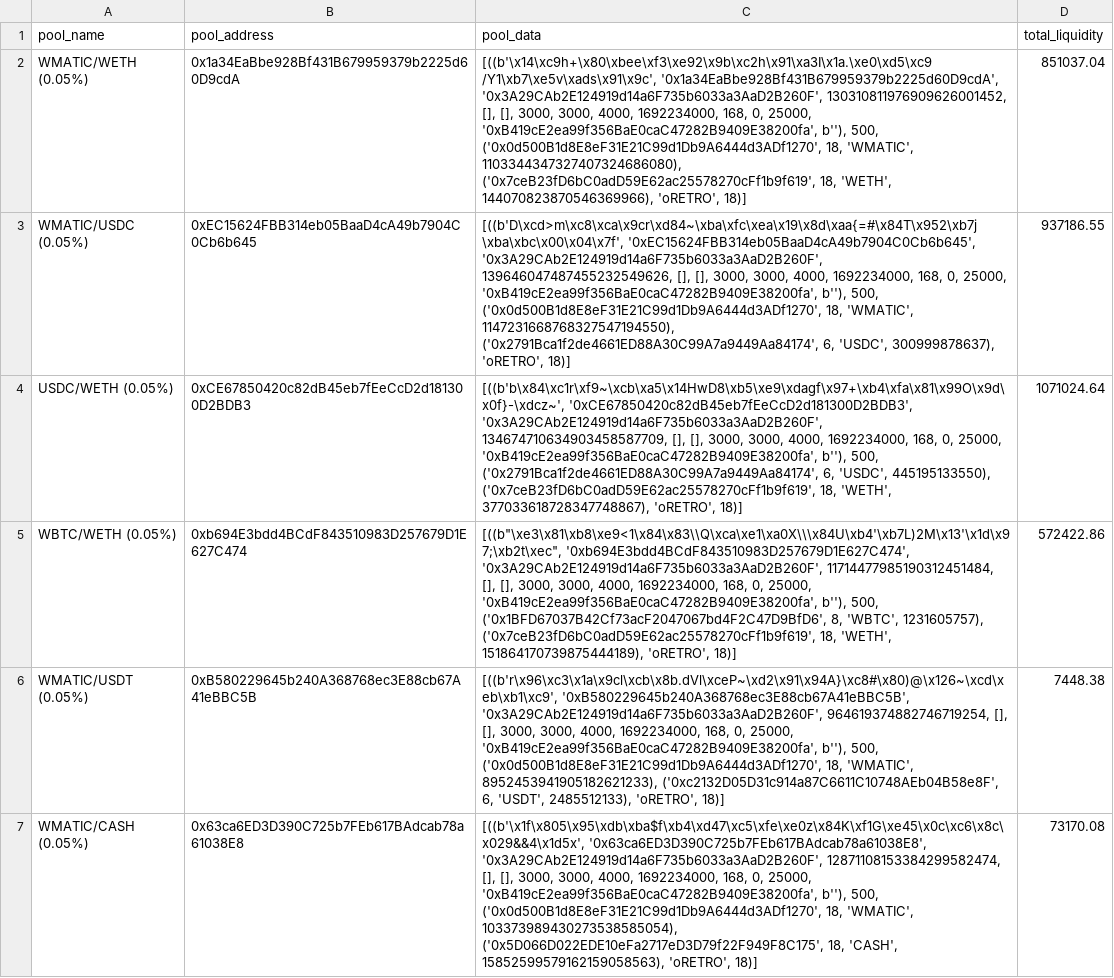
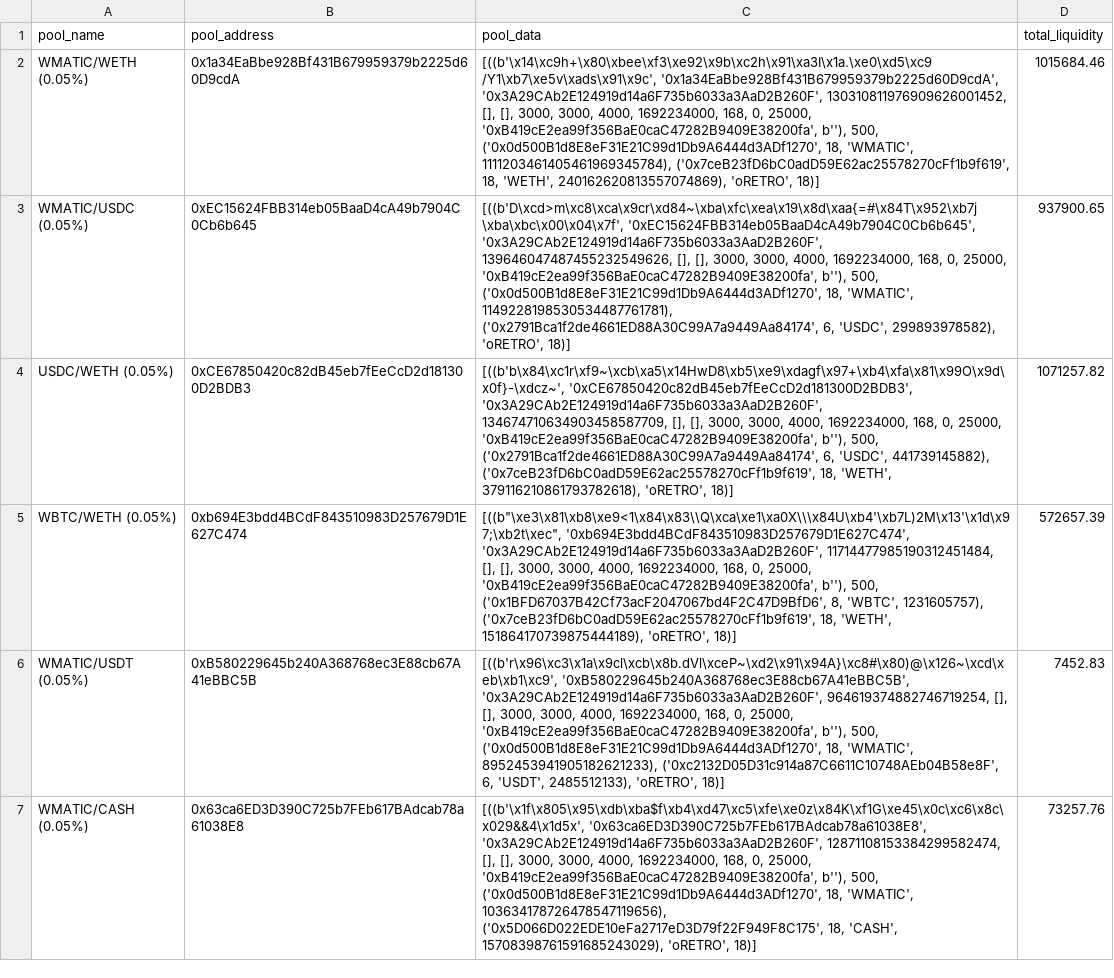
Before and after one commit to ALMIGHTYABE/Retro-Data, a CSV file: data/pool_data.csv, drawn as a sheet; only a part is shown; the diff covers the shown part only; the diff names each change by its address in the sheet, - before the commit and + after, or states it on an @@ line.

```diff
--- a/data/pool_data.csv
+++ b/data/pool_data.csv
-C2 (pool_data): …18, 'WMATIC', 1103344347327407324686080), ('0x7ceB23fD6bC0adD59E62ac25578270cFf1b9f619', 18, 'WETH', 144070823870546369966), 'oRETRO', 18)]
+C2 (pool_data): …18, 'WMATIC', 1111203461405461969345784), ('0x7ceB23fD6bC0adD59E62ac25578270cFf1b9f619', 18, 'WETH', 240162620813557074869), 'oRETRO', 18)]
-D2 (total_liquidity): 851037.04
+D2 (total_liquidity): 1015684.46
-C3 (pool_data): …18, 'WMATIC', 1147231668768327547194550), ('0x2791Bca1f2de4661ED88A30C99A7a9449Aa84174', 6, 'USDC', 300999878637), 'oRETRO', 18)]
+C3 (pool_data): …18, 'WMATIC', 1149228198530534487761781), ('0x2791Bca1f2de4661ED88A30C99A7a9449Aa84174', 6, 'USDC', 299893978582), 'oRETRO', 18)]
-D3 (total_liquidity): 937186.55
+D3 (total_liquidity): 937900.65
-C4 (pool_data): …6, 'USDC', 445195133550), ('0x7ceB23fD6bC0adD59E62ac25578270cFf1b9f619', 18, 'WETH', 377033618728347748867), 'oRETRO', 18)]
+C4 (pool_data): …6, 'USDC', 441739145882), ('0x7ceB23fD6bC0adD59E62ac25578270cFf1b9f619', 18, 'WETH', 379116210861793782618), 'oRETRO', 18)]
-D4 (total_liquidity): 1071024.64
+D4 (total_liquidity): 1071257.82
-D5 (total_liquidity): 572422.86
+D5 (total_liquidity): 572657.39
-D6 (total_liquidity): 7448.38
+D6 (total_liquidity): 7452.83
-C7 (pool_data): …18, 'WMATIC', 103373989430273538585054), ('0x5D066D022EDE10eFa2717eD3D79f22F949F8C175', 18, 'CASH', 15852599579162159058563), 'oRETRO', 18)]
+C7 (pool_data): …18, 'WMATIC', 103634178726478547119656), ('0x5D066D022EDE10eFa2717eD3D79f22F949F8C175', 18, 'CASH', 15708398761591685243029), 'oRETRO', 18)]
-D7 (total_liquidity): 73170.08
+D7 (total_liquidity): 73257.76
```
Also changed, not shown: 51 edited cells elsewhere in this file, 1 other file.
